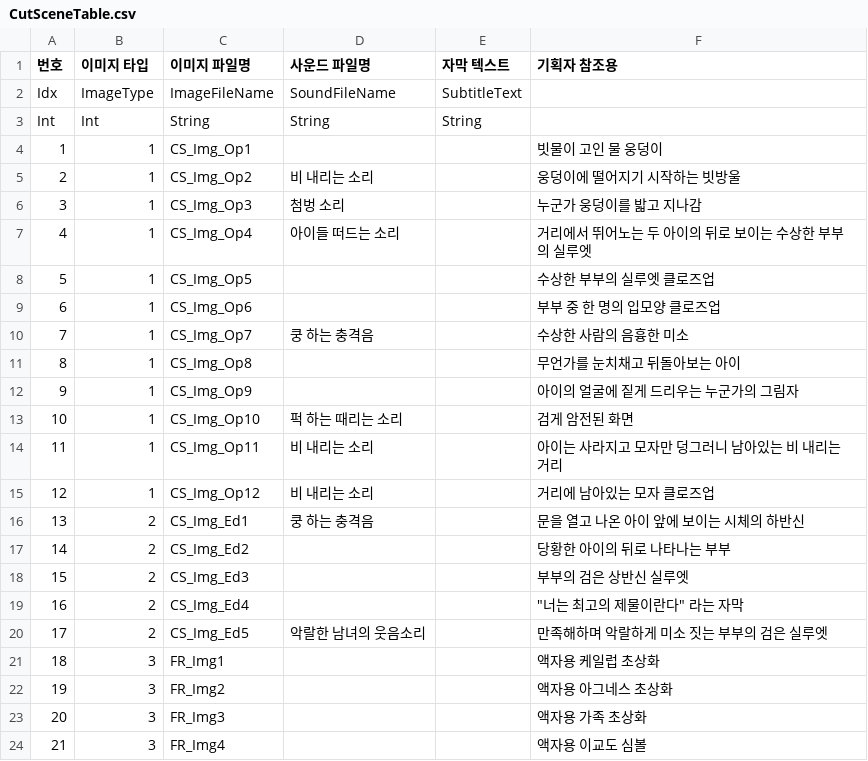
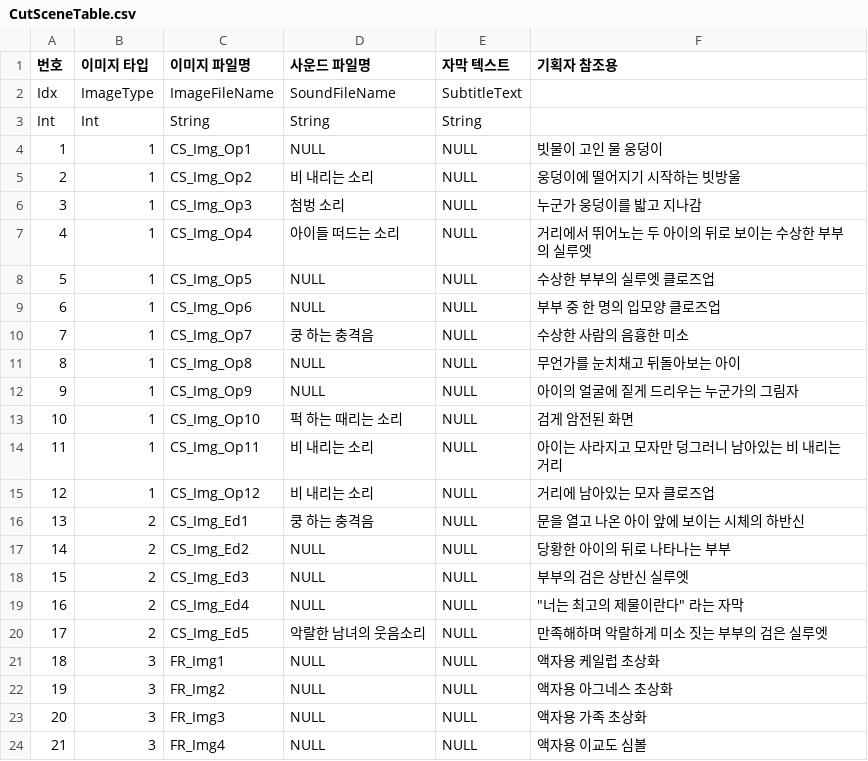
Before and after one commit to 0KungKA/SBSTeamProject, a CSV file: Assets/Resources/Script/Systems/CSV_File/CutSceneTable.csv, drawn as a sheet.

```diff
--- a/Assets/Resources/Script/Systems/CSV_File/CutSceneTable.csv
+++ b/Assets/Resources/Script/Systems/CSV_File/CutSceneTable.csv
@@ -3,22 +3,22 @@ Idx,ImageType,ImageFileName,SoundFileName,SubtitleText,
 Int,Int,String,String,String,
-1,1,CS_Img_Op1,,,빗물이 고인 물 웅덩이
-2,1,CS_Img_Op2,비 내리는 소리,,웅덩이에 떨어지기 시작하는 빗방울
-3,1,CS_Img_Op3,첨벙 소리,,누군가 웅덩이를 밟고 지나감
-4,1,CS_Img_Op4,아이들 떠드는 소리,,거리에서 뛰어노는 두 아이의 뒤로 보이는 수상한 부부의 실루엣
-5,1,CS_Img_Op5,,,수상한 부부의 실루엣 클로즈업
-6,1,CS_Img_Op6,,,부부 중 한 명의 입모양 클로즈업
-7,1,CS_Img_Op7,쿵 하는 충격음,,수상한 사람의 음흉한 미소
-8,1,CS_Img_Op8,,,무언가를 눈치채고 뒤돌아보는 아이
-9,1,CS_Img_Op9,,,아이의 얼굴에 짙게 드리우는 누군가의 그림자
-10,1,CS_Img_Op10,퍽 하는 때리는 소리,,검게 암전된 화면
-11,1,CS_Img_Op11,비 내리는 소리,,아이는 사라지고 모자만 덩그러니 남아있는 비 내리는 거리
-12,1,CS_Img_Op12,비 내리는 소리,,거리에 남아있는 모자 클로즈업
-13,2,CS_Img_Ed1,쿵 하는 충격음,,문을 열고 나온 아이 앞에 보이는 시체의 하반신
-14,2,CS_Img_Ed2,,,당황한 아이의 뒤로 나타나는 부부
-15,2,CS_Img_Ed3,,,부부의 검은 상반신 실루엣
-16,2,CS_Img_Ed4,,,"""너는 최고의 제물이란다"" 라는 자막"
-17,2,CS_Img_Ed5,악랄한 남녀의 웃음소리,,만족해하며 악랄하게 미소 짓는 부부의 검은 실루엣
-18,3,FR_Img1,,,액자용 케일럽 초상화
-19,3,FR_Img2,,,액자용 아그네스 초상화
-20,3,FR_Img3,,,액자용 가족 초상화
-21,3,FR_Img4,,,액자용 이교도 심볼
+1,1,CS_Img_Op1,NULL,NULL,빗물이 고인 물 웅덩이
+2,1,CS_Img_Op2,비 내리는 소리,NULL,웅덩이에 떨어지기 시작하는 빗방울
+3,1,CS_Img_Op3,첨벙 소리,NULL,누군가 웅덩이를 밟고 지나감
+4,1,CS_Img_Op4,아이들 떠드는 소리,NULL,거리에서 뛰어노는 두 아이의 뒤로 보이는 수상한 부부의 실루엣
+5,1,CS_Img_Op5,NULL,NULL,수상한 부부의 실루엣 클로즈업
+6,1,CS_Img_Op6,NULL,NULL,부부 중 한 명의 입모양 클로즈업
+7,1,CS_Img_Op7,쿵 하는 충격음,NULL,수상한 사람의 음흉한 미소
+8,1,CS_Img_Op8,NULL,NULL,무언가를 눈치채고 뒤돌아보는 아이
+9,1,CS_Img_Op9,NULL,NULL,아이의 얼굴에 짙게 드리우는 누군가의 그림자
+10,1,CS_Img_Op10,퍽 하는 때리는 소리,NULL,검게 암전된 화면
+11,1,CS_Img_Op11,비 내리는 소리,NULL,아이는 사라지고 모자만 덩그러니 남아있는 비 내리는 거리
+12,1,CS_Img_Op12,비 내리는 소리,NULL,거리에 남아있는 모자 클로즈업
+13,2,CS_Img_Ed1,쿵 하는 충격음,NULL,문을 열고 나온 아이 앞에 보이는 시체의 하반신
+14,2,CS_Img_Ed2,NULL,NULL,당황한 아이의 뒤로 나타나는 부부
+15,2,CS_Img_Ed3,NULL,NULL,부부의 검은 상반신 실루엣
+16,2,CS_Img_Ed4,NULL,NULL,"""너는 최고의 제물이란다"" 라는 자막"
+17,2,CS_Img_Ed5,악랄한 남녀의 웃음소리,NULL,만족해하며 악랄하게 미소 짓는 부부의 검은 실루엣
+18,3,FR_Img1,NULL,NULL,액자용 케일럽 초상화
+19,3,FR_Img2,NULL,NULL,액자용 아그네스 초상화
+20,3,FR_Img3,NULL,NULL,액자용 가족 초상화
+21,3,FR_Img4,NULL,NULL,액자용 이교도 심볼
```
Also changed, not shown: Assets/Resources/Script/Systems/CSV_File/CharacterTable.csv, Assets/Resources/Script/Systems/CSV_File/NPC_Talk.csv, 3 other files.
